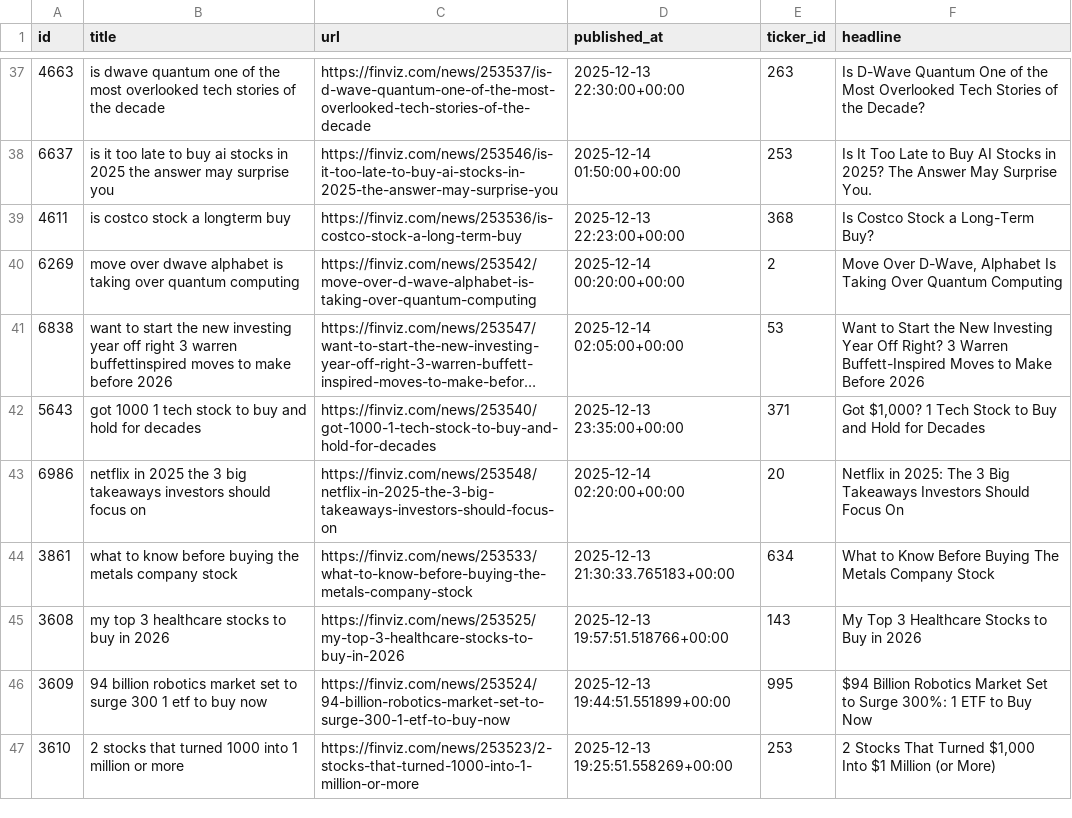
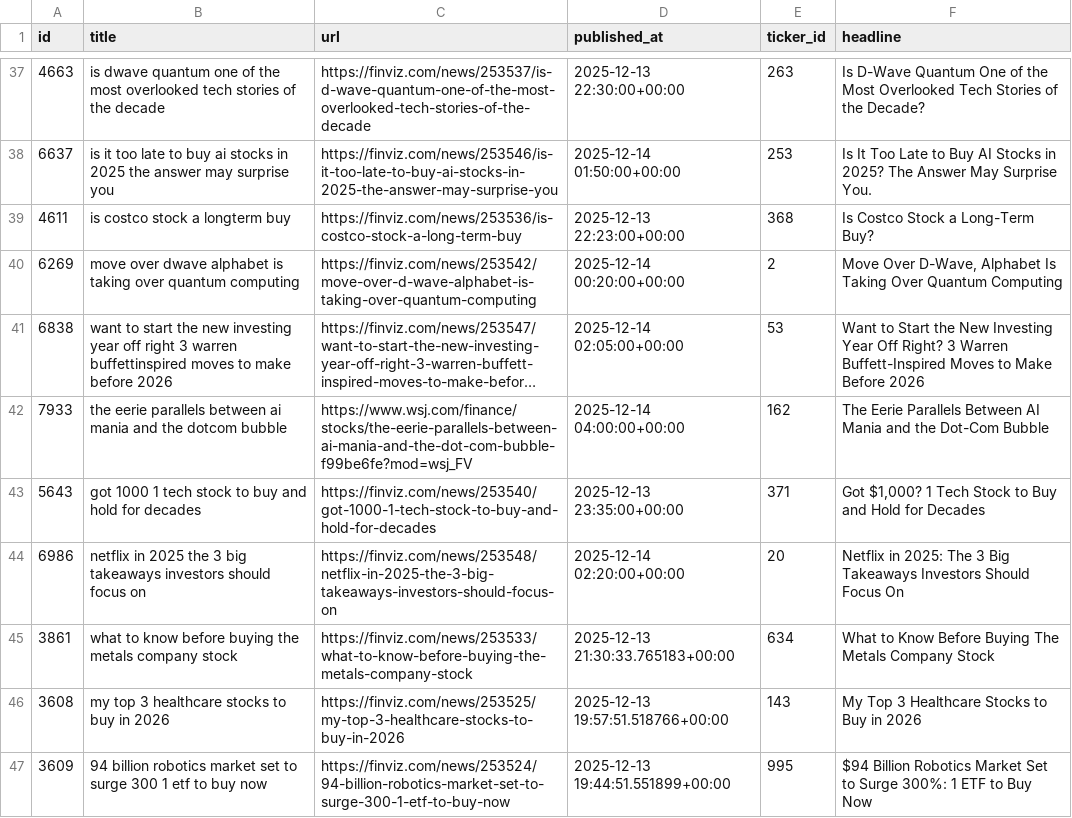
Before and after one commit to kerrygil/ist495-news-sentiment-project, a CSV file: backend/data/cleaned_data/articles_cleaned.csv, drawn as a sheet; only a part is shown, gaps mark what is left out; the shorter side is filled out with more unchanged rows; long unchanged cells end in …; the diff names each change by its address in the sheet, - before the commit and + after, or states it on an @@ line.

```diff
--- a/backend/data/cleaned_data/articles_cleaned.csv
+++ b/backend/data/cleaned_data/articles_cleaned.csv
+row 42: 7933 | the eerie parallels between ai mania and the dotcom bubble | https://www.wsj.com/finance/stocks/the-eerie-parallels-between-ai-mania-and-the-dot-com-bubble-f99be6fe?mod=wsj_FV | 2025-12-14 04:00:00+00:00 | 162 | The Eerie Parallels Between AI Mania and the Dot-Com Bubble
```
Also changed, not shown: backend/data/cleaned_data/articles_features.csv, backend/data/cleaned_data/articles_sentiment.csv, 3 other files.
